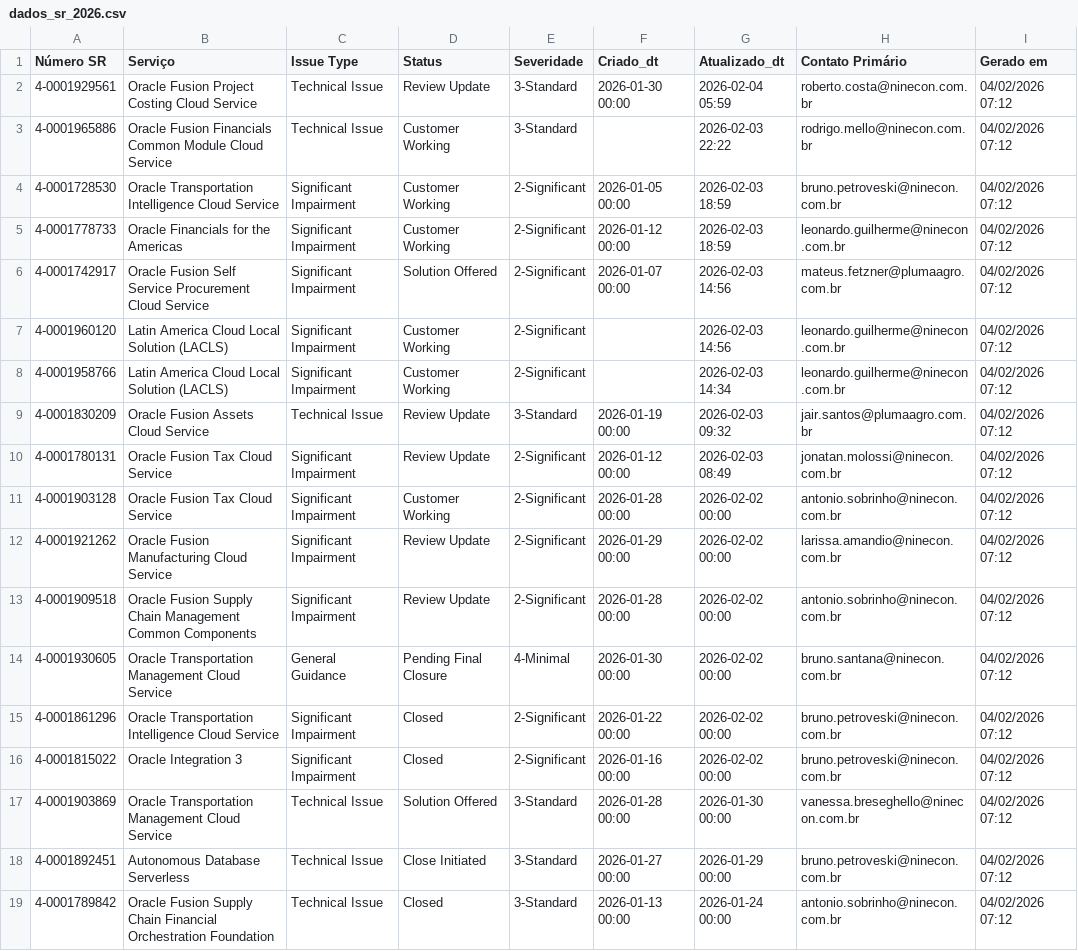
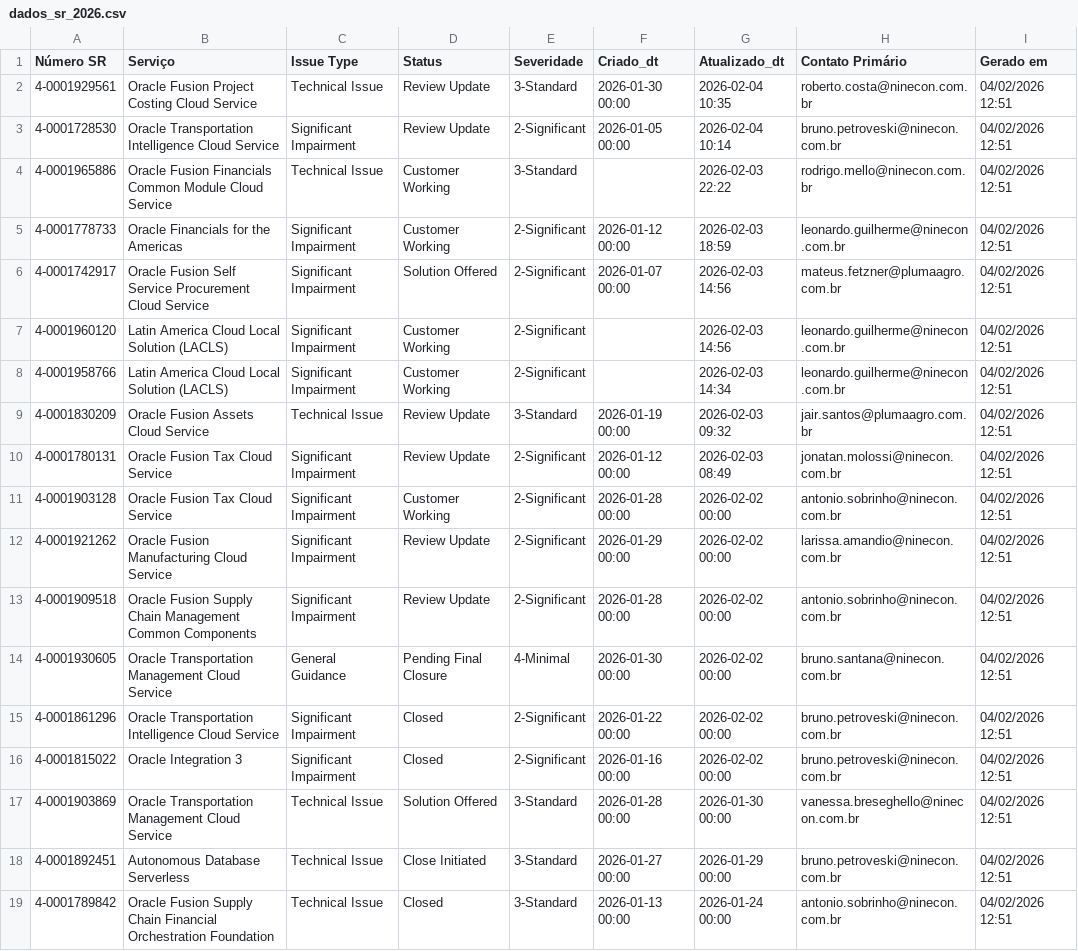
Before and after one commit to Josimesio/suporte_pluma1, a CSV file: dados_sr_2026.csv, drawn as a sheet; removed rows and columns are numbered as before the commit, all else as after; the diff names each change by its address in the sheet, - before the commit and + after, or states it on an @@ line.

```diff
--- a/dados_sr_2026.csv
+++ b/dados_sr_2026.csv
-G2 (Atualizado_dt): 2026-02-04 05:59
+G2 (Atualizado_dt): 2026-02-04 10:35
-I2 (Gerado em): 04/02/2026 07:12
+I2 (Gerado em): 04/02/2026 12:51
+row 3: 4-0001728530 | Oracle Transportation Intelligence Cloud Service | Significant Impairment | Review Update | 2-Significant | 2026-01-05 00:00 | 2026-02-04 10:14 | bruno.petroveski@ninecon.com.br | 04/02/2026 12:51
-I4 (Gerado em): 04/02/2026 07:12
+I4 (Gerado em): 04/02/2026 12:51
-row 4: 4-0001728530 | Oracle Transportation Intelligence Cloud Service | Significant Impairment | Customer Working | 2-Significant | 2026-01-05 00:00 | 2026-02-03 18:59 | bruno.petroveski@ninecon.com.br | 04/02/2026 07:12
-I5:I19 (Gerado em): 04/02/2026 07:12
+I5:I19 (Gerado em): 04/02/2026 12:51
```
Also changed, not shown: dados_sr_2025.csv.
